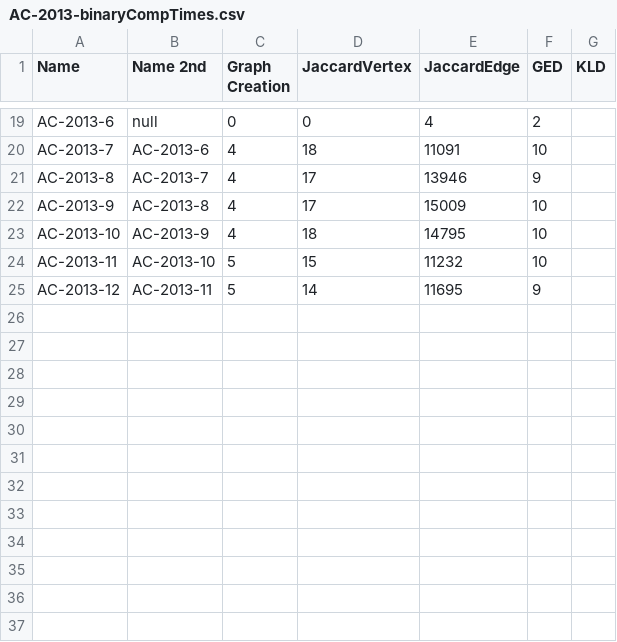
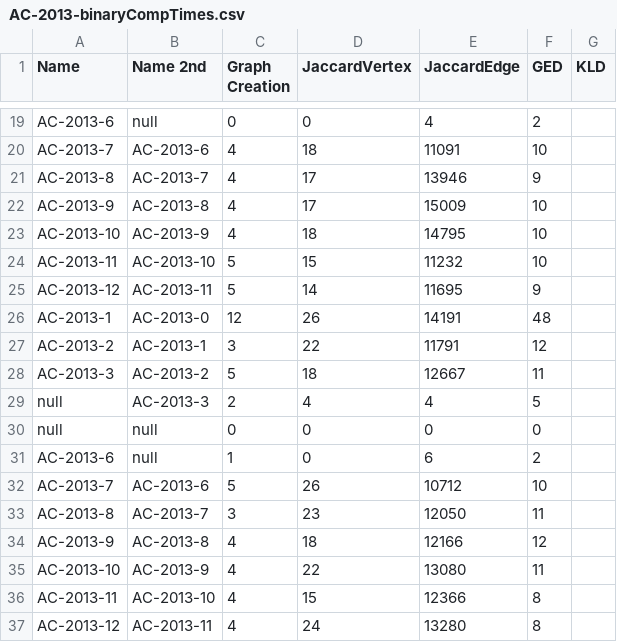
Before and after one commit to JustinMuecke/TemporalGraphDifferences, a CSV file: DiffernecesOfSummaries/Results/AC-2013-binaryCompTimes.csv, drawn as a sheet; only a part is shown, gaps mark what is left out.

```diff
--- a/DiffernecesOfSummaries/Results/AC-2013-binaryCompTimes.csv
+++ b/DiffernecesOfSummaries/Results/AC-2013-binaryCompTimes.csv
@@ -25 +25,13 @@ AC-2013-11,AC-2013-10,5,15,11232,10
 AC-2013-12,AC-2013-11,5,14,11695,9
+AC-2013-1,AC-2013-0,12,26,14191,48
+AC-2013-2,AC-2013-1,3,22,11791,12
+AC-2013-3,AC-2013-2,5,18,12667,11
+null,AC-2013-3,2,4,4,5
+null,null,0,0,0,0
+AC-2013-6,null,1,0,6,2
+AC-2013-7,AC-2013-6,5,26,10712,10
+AC-2013-8,AC-2013-7,3,23,12050,11
+AC-2013-9,AC-2013-8,4,18,12166,12
+AC-2013-10,AC-2013-9,4,22,13080,11
+AC-2013-11,AC-2013-10,4,15,12366,8
+AC-2013-12,AC-2013-11,4,24,13280,8
```
Also changed, not shown: DiffernecesOfSummaries/Results/AC-2013-binaryResults.csv, DiffernecesOfSummaries/Results/SchemEx-2013-binaryCompTimes.csv, 5 other files.
